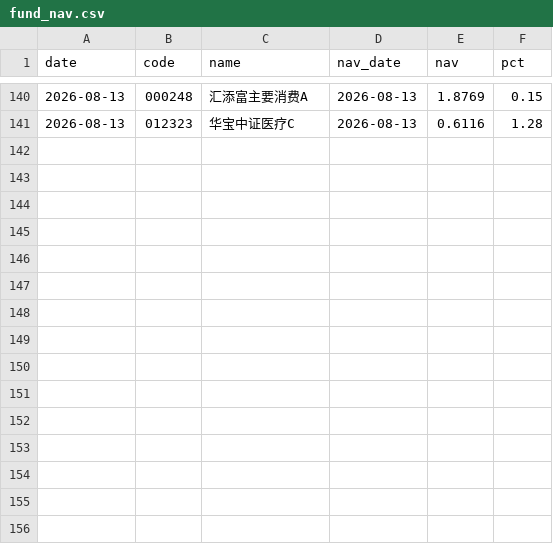
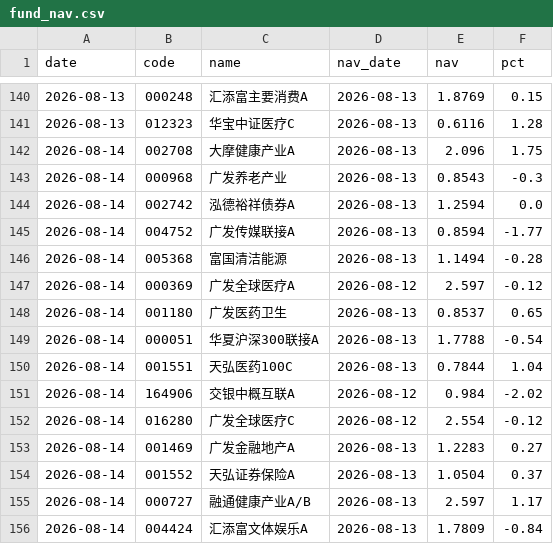
Before and after one commit to yangzai360/WealthHub, a CSV file: data/processed/history/fund_nav.csv, drawn as a sheet; only a part is shown, gaps mark what is left out.

```diff
--- a/data/processed/history/fund_nav.csv
+++ b/data/processed/history/fund_nav.csv
@@ -141 +141,16 @@
 2026-08-13,012323,华宝中证医疗C,2026-08-13,0.6116,1.28
+2026-08-14,002708,大摩健康产业A,2026-08-13,2.096,1.75
+2026-08-14,000968,广发养老产业,2026-08-13,0.8543,-0.3
+2026-08-14,002742,泓德裕祥债券A,2026-08-13,1.2594,0.0
+2026-08-14,004752,广发传媒联接A,2026-08-13,0.8594,-1.77
+2026-08-14,005368,富国清洁能源,2026-08-13,1.1494,-0.28
+2026-08-14,000369,广发全球医疗A,2026-08-12,2.597,-0.12
+2026-08-14,001180,广发医药卫生,2026-08-13,0.8537,0.65
+2026-08-14,000051,华夏沪深300联接A,2026-08-13,1.7788,-0.54
+2026-08-14,001551,天弘医药100C,2026-08-13,0.7844,1.04
+2026-08-14,164906,交银中概互联A,2026-08-12,0.984,-2.02
+2026-08-14,016280,广发全球医疗C,2026-08-12,2.554,-0.12
+2026-08-14,001469,广发金融地产A,2026-08-13,1.2283,0.27
+2026-08-14,001552,天弘证券保险A,2026-08-13,1.0504,0.37
+2026-08-14,000727,融通健康产业A/B,2026-08-13,2.597,1.17
+2026-08-14,004424,汇添富文体娱乐A,2026-08-13,1.7809,-0.84
```
Also changed, not shown: data/processed/history/indices.csv, 6 other files.
